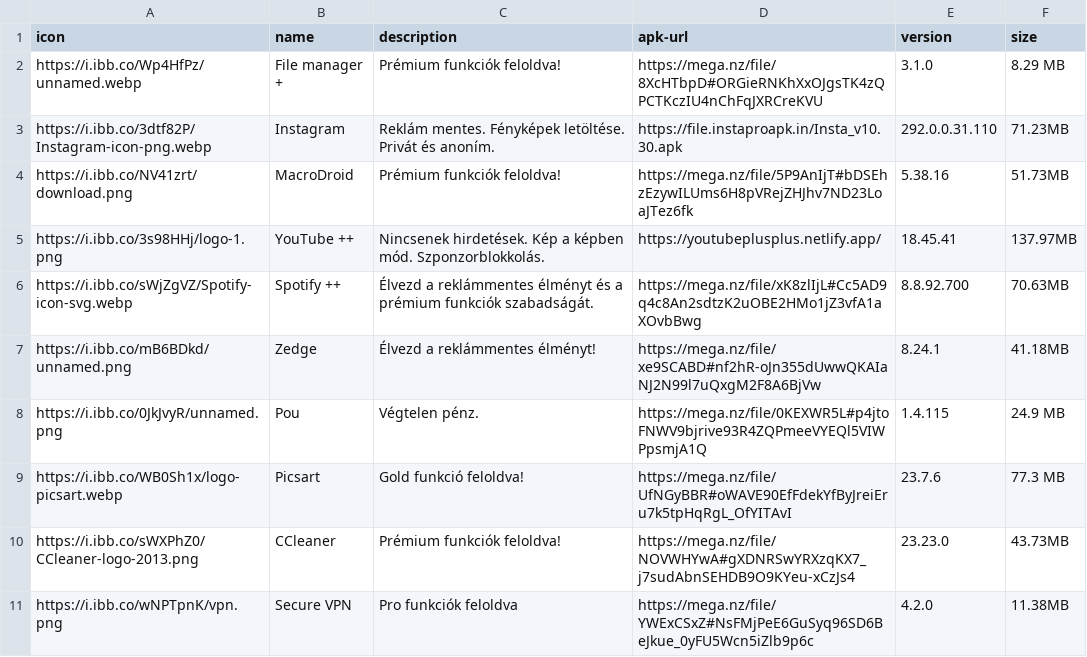
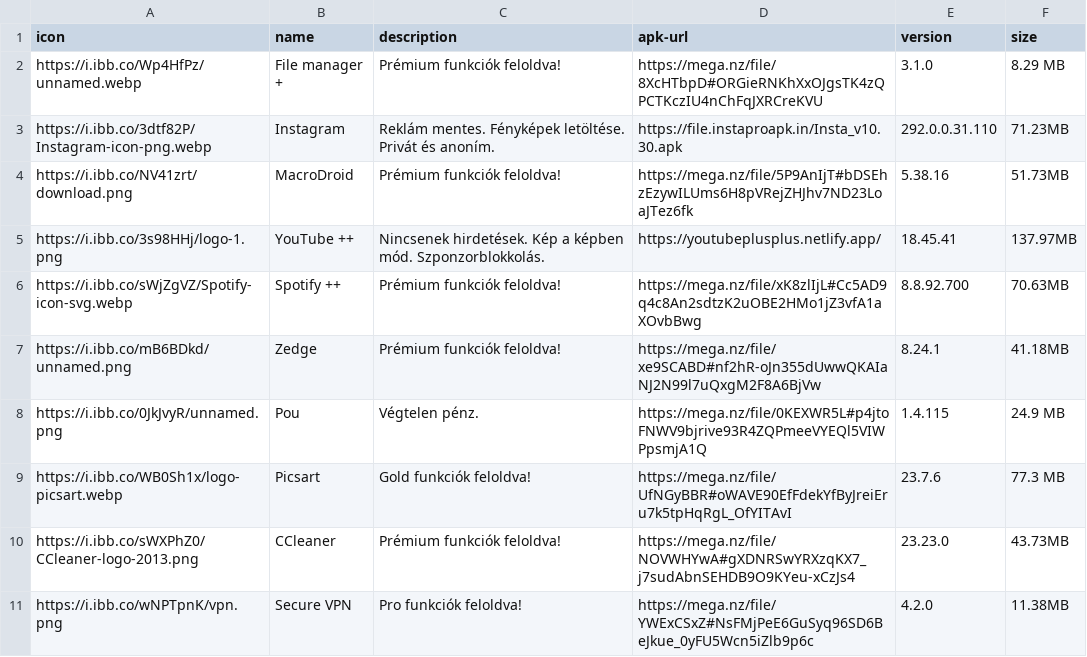
Before and after one commit to ujpalmartin/modjungle, a CSV file: apps.csv, drawn as a sheet.

Commit message:
Add files via upload

```diff
--- a/apps.csv
+++ b/apps.csv
@@ -5,7 +5,7 @@ https://i.ibb.co/NV41zrt/download.png,MacroDroid,Prémium funkciók feloldva!,ht
 https://i.ibb.co/3s98HHj/logo-1.png,YouTube ++,Nincsenek hirdetések. Kép a képben mód. Szponzorblokkolás.,https://youtubeplusplus.netlify.app/,18.45.41,137.97MB
-https://i.ibb.co/sWjZgVZ/Spotify-icon-svg.webp,Spotify ++,Élvezd a reklámmentes élményt és a prémium funkciók szabadságát.,https://mega.nz/file/xK8zlIjL#Cc5AD9q4c8An2sdtzK2uOBE2HMo1jZ3vfA1aXOvbBwg,8.8.92.700,70.63MB
-https://i.ibb.co/mB6BDkd/unnamed.png,Zedge,Élvezd a reklámmentes élményt!,https://mega.nz/file/xe9SCABD#nf2hR-oJn355dUwwQKAIaNJ2N99l7uQxgM2F8A6BjVw,8.24.1,41.18MB
+https://i.ibb.co/sWjZgVZ/Spotify-icon-svg.webp,Spotify ++,Prémium funkciók feloldva!,https://mega.nz/file/xK8zlIjL#Cc5AD9q4c8An2sdtzK2uOBE2HMo1jZ3vfA1aXOvbBwg,8.8.92.700,70.63MB
+https://i.ibb.co/mB6BDkd/unnamed.png,Zedge,Prémium funkciók feloldva!,https://mega.nz/file/xe9SCABD#nf2hR-oJn355dUwwQKAIaNJ2N99l7uQxgM2F8A6BjVw,8.24.1,41.18MB
 https://i.ibb.co/0JkJvyR/unnamed.png,Pou,Végtelen pénz.,https://mega.nz/file/0KEXWR5L#p4jtoFNWV9bjrive93R4ZQPmeeVYEQl5VIWPpsmjA1Q,1.4.115,24.9 MB
-https://i.ibb.co/WB0Sh1x/logo-picsart.webp,Picsart,Gold funkció feloldva!,https://mega.nz/file/UfNGyBBR#oWAVE90EfFdekYfByJreiEru7k5tpHqRgL_OfYITAvI,23.7.6,77.3 MB
+https://i.ibb.co/WB0Sh1x/logo-picsart.webp,Picsart,Gold funkciók feloldva!,https://mega.nz/file/UfNGyBBR#oWAVE90EfFdekYfByJreiEru7k5tpHqRgL_OfYITAvI,23.7.6,77.3 MB
 https://i.ibb.co/sWXPhZ0/CCleaner-logo-2013.png,CCleaner,Prémium funkciók feloldva!,https://mega.nz/file/NOVWHYwA#gXDNRSwYRXzqKX7_j7sudAbnSEHDB9O9KYeu-xCzJs4,23.23.0,43.73MB
-https://i.ibb.co/wNPTpnK/vpn.png,Secure VPN,Pro funkciók feloldva,https://mega.nz/file/YWExCSxZ#NsFMjPeE6GuSyq96SD6BeJkue_0yFU5Wcn5iZlb9p6c,4.2.0,11.38MB
+https://i.ibb.co/wNPTpnK/vpn.png,Secure VPN,Pro funkciók feloldva!,https://mega.nz/file/YWExCSxZ#NsFMjPeE6GuSyq96SD6BeJkue_0yFU5Wcn5iZlb9p6c,4.2.0,11.38MB
```
